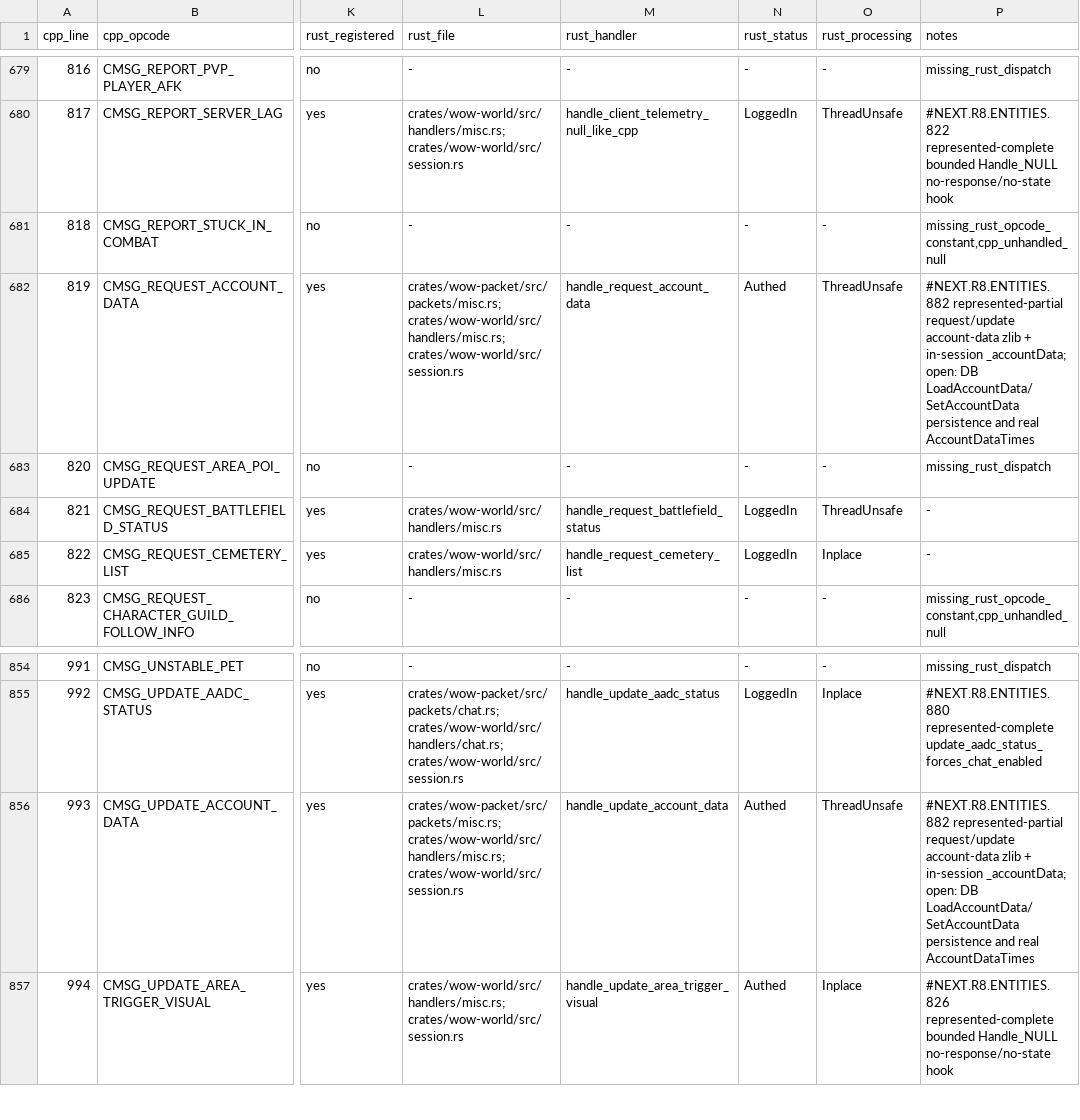
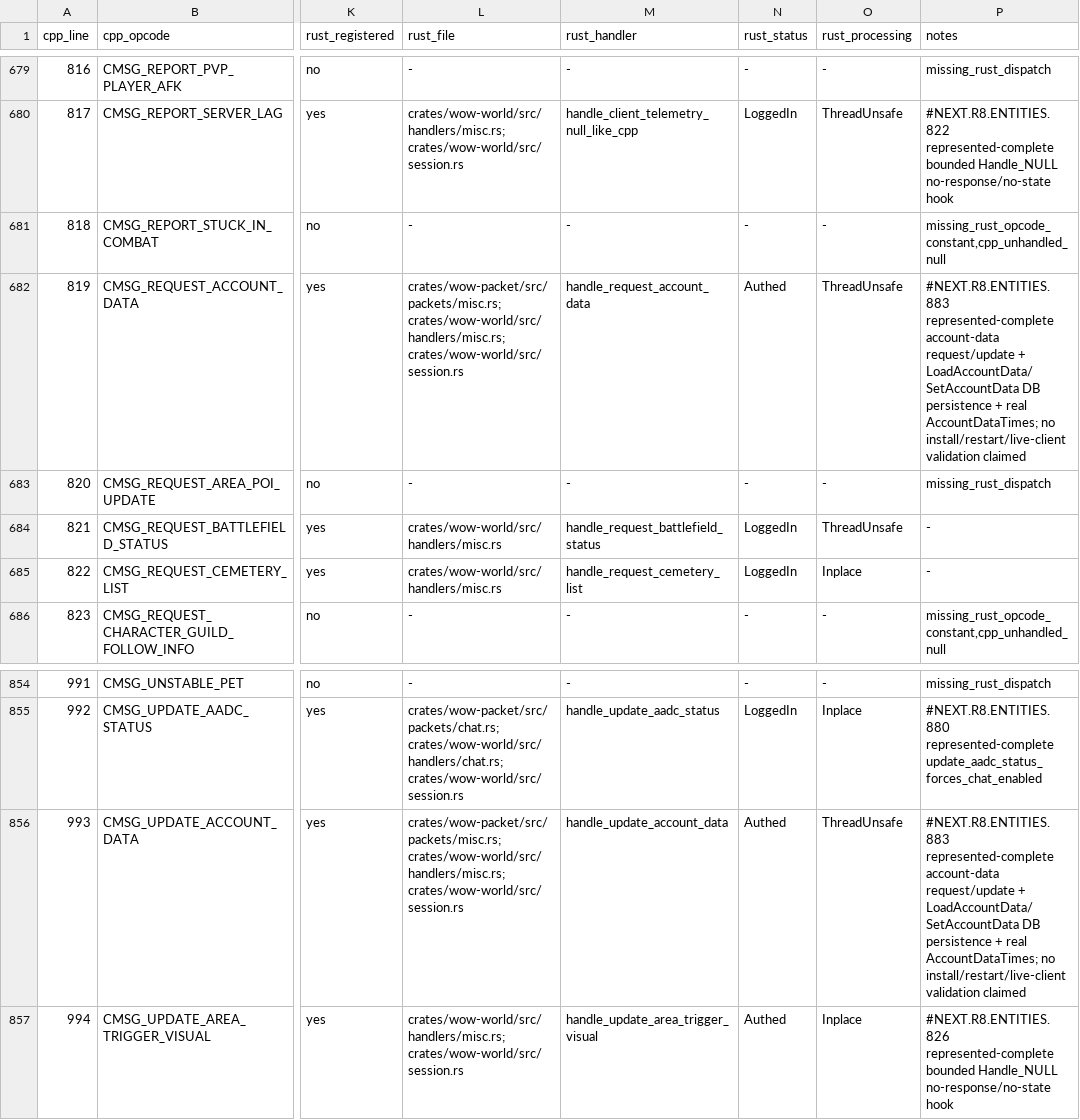
Before and after one commit to idairfguido/rustycore, a TSV file: docs/migration/inventory/cpp-client-handlers.tsv, drawn as a sheet; only a part is shown, gaps mark what is left out; the diff names each change by its address in the sheet, - before the commit and + after, or states it on an @@ line.

Commit message:
Persist account data like C++

```diff
--- a/docs/migration/inventory/cpp-client-handlers.tsv
+++ b/docs/migration/inventory/cpp-client-handlers.tsv
-P682 (notes): #NEXT.R8.ENTITIES.882 represented-partial request/update account-data zlib + in-session _accountData; open: DB LoadAccountData/SetAccountData persistence and real AccountDataTimes
+P682 (notes): #NEXT.R8.ENTITIES.883 represented-complete account-data request/update + LoadAccountData/SetAccountData DB persistence + real AccountDataTimes; no install/restart/live-client validation claimed
-P856 (notes): #NEXT.R8.ENTITIES.882 represented-partial request/update account-data zlib + in-session _accountData; open: DB LoadAccountData/SetAccountData persistence and real AccountDataTimes
+P856 (notes): #NEXT.R8.ENTITIES.883 represented-complete account-data request/update + LoadAccountData/SetAccountData DB persistence + real AccountDataTimes; no install/restart/live-client validation claimed
```
Also changed, not shown: docs/migration/inventory/r3-opcodes-registry.tsv, 10 other files.
